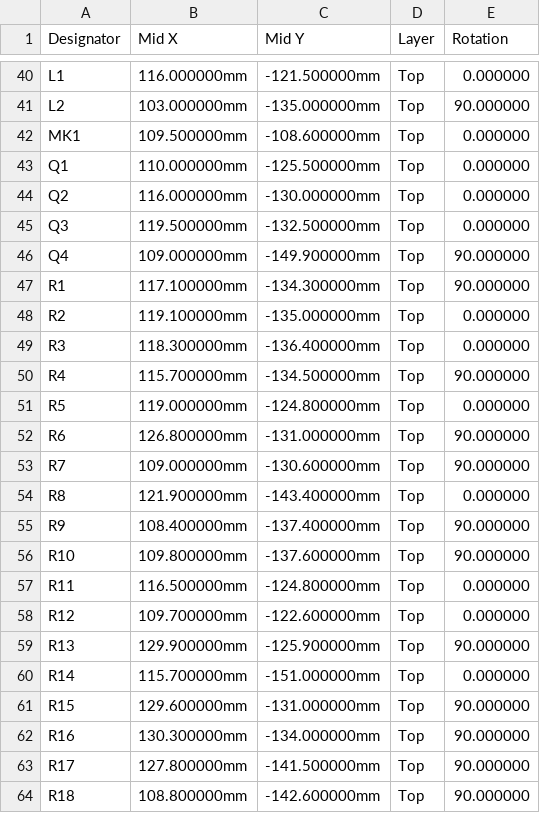
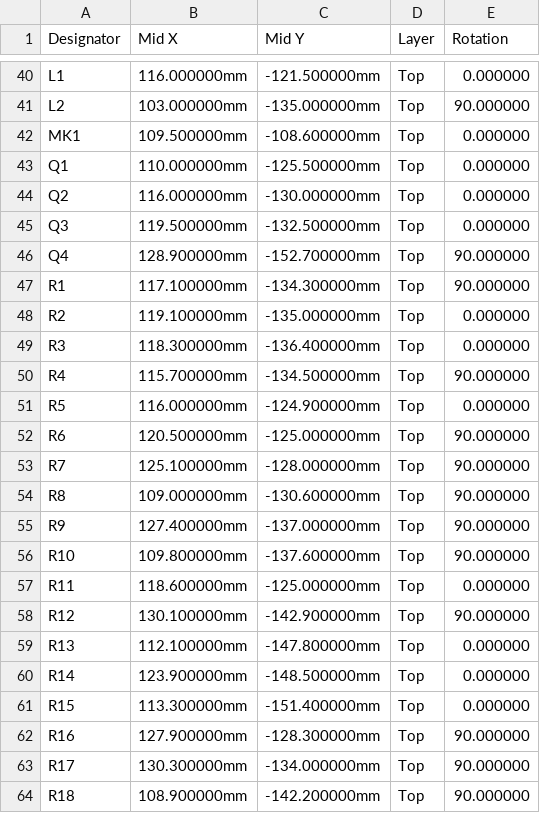
Before and after one commit to hobzcalvin/chromabay, a CSV file: hardware/controller-board/fab/cpl-jlc-complete.csv, drawn as a sheet; only a part is shown, gaps mark what is left out; the diff covers the shown part only.

```diff
--- a/hardware/controller-board/fab/cpl-jlc-complete.csv
+++ b/hardware/controller-board/fab/cpl-jlc-complete.csv
@@ -45,3 +45,3 @@ Q2,116.000000mm,-130.000000mm,Top,0.000000
 Q3,119.500000mm,-132.500000mm,Top,0.000000
-Q4,109.000000mm,-149.900000mm,Top,90.000000
+Q4,128.900000mm,-152.700000mm,Top,90.000000
 R1,117.100000mm,-134.300000mm,Top,90.000000
@@ -50,15 +50,15 @@ R3,118.300000mm,-136.400000mm,Top,0.000000
 R4,115.700000mm,-134.500000mm,Top,90.000000
-R5,119.000000mm,-124.800000mm,Top,0.000000
-R6,126.800000mm,-131.000000mm,Top,90.000000
-R7,109.000000mm,-130.600000mm,Top,90.000000
-R8,121.900000mm,-143.400000mm,Top,0.000000
-R9,108.400000mm,-137.400000mm,Top,90.000000
+R5,116.000000mm,-124.900000mm,Top,0.000000
+R6,120.500000mm,-125.000000mm,Top,90.000000
+R7,125.100000mm,-128.000000mm,Top,90.000000
+R8,109.000000mm,-130.600000mm,Top,90.000000
+R9,127.400000mm,-137.000000mm,Top,90.000000
 R10,109.800000mm,-137.600000mm,Top,90.000000
-R11,116.500000mm,-124.800000mm,Top,0.000000
-R12,109.700000mm,-122.600000mm,Top,0.000000
-R13,129.900000mm,-125.900000mm,Top,90.000000
-R14,115.700000mm,-151.000000mm,Top,0.000000
-R15,129.600000mm,-131.000000mm,Top,90.000000
-R16,130.300000mm,-134.000000mm,Top,90.000000
-R17,127.800000mm,-141.500000mm,Top,90.000000
-R18,108.800000mm,-142.600000mm,Top,90.000000
+R11,118.600000mm,-125.000000mm,Top,0.000000
+R12,130.100000mm,-142.900000mm,Top,90.000000
+R13,112.100000mm,-147.800000mm,Top,0.000000
+R14,123.900000mm,-148.500000mm,Top,0.000000
+R15,113.300000mm,-151.400000mm,Top,0.000000
+R16,127.900000mm,-128.300000mm,Top,90.000000
+R17,130.300000mm,-134.000000mm,Top,90.000000
+R18,108.900000mm,-142.200000mm,Top,90.000000
```
Also changed, not shown: 1 added row, 1 removed row and 133 edited cells elsewhere in this file, hardware/controller-board/fab/bom-jlc-complete.csv, hardware/controller-board/fab/bom-jlc-core.csv, 21 other files.
